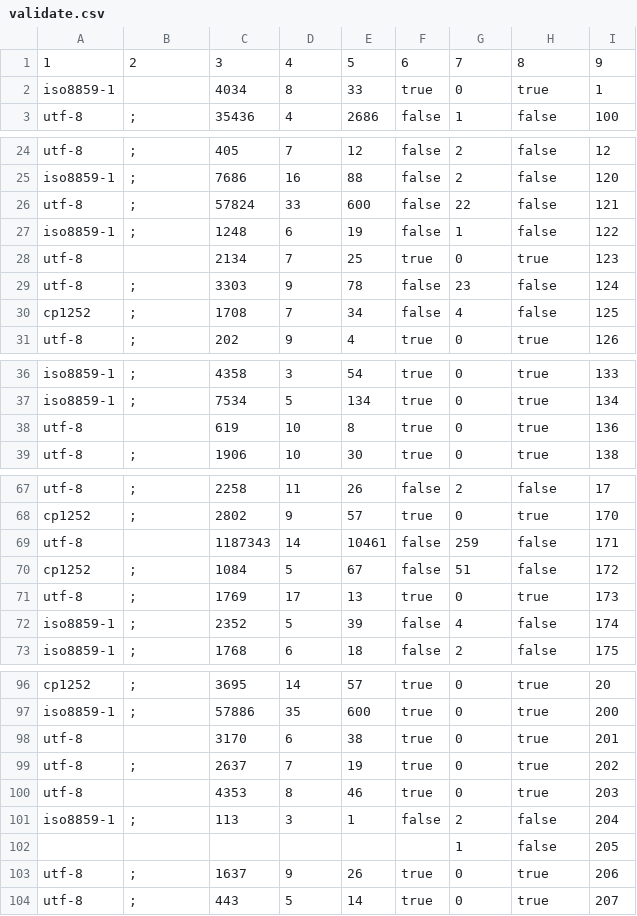
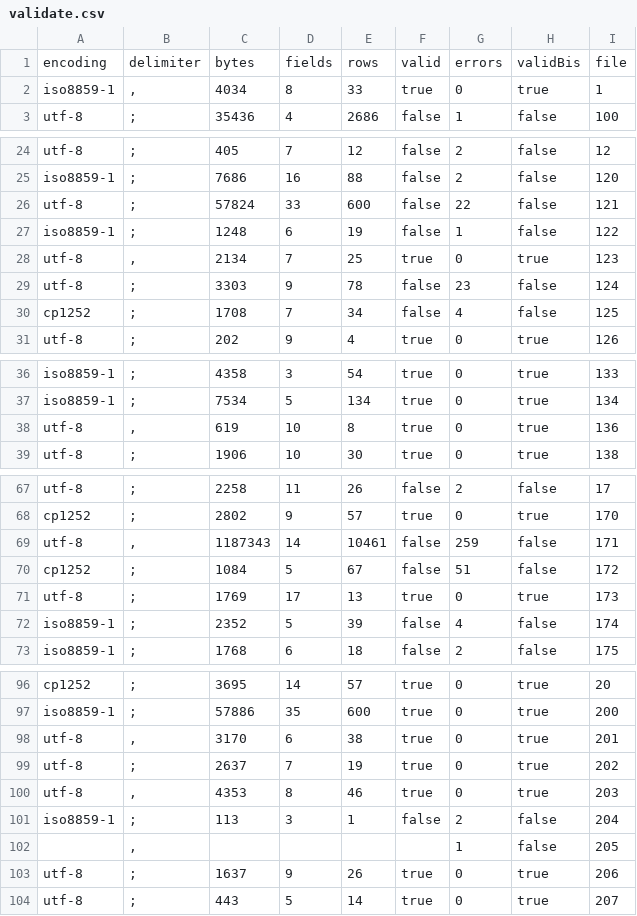
Before and after one commit to aborruso/checkCatalogue, a CSV file: output/openDataComunePalermo/processing/validate.csv, drawn as a sheet; only a part is shown, gaps mark what is left out; the diff covers the shown part only.

```diff
--- a/output/openDataComunePalermo/processing/validate.csv
+++ b/output/openDataComunePalermo/processing/validate.csv
@@ -1,3 +1,3 @@
-1,2,3,4,5,6,7,8,9
-iso8859-1,,4034,8,33,true,0,true,1
+encoding,delimiter,bytes,fields,rows,valid,errors,validBis,file
+iso8859-1,",",4034,8,33,true,0,true,1
 utf-8,;,35436,4,2686,false,1,false,100
@@ -27,3 +27,3 @@ utf-8,;,57824,33,600,false,22,false,121
 iso8859-1,;,1248,6,19,false,1,false,122
-utf-8,,2134,7,25,true,0,true,123
+utf-8,",",2134,7,25,true,0,true,123
 utf-8,;,3303,9,78,false,23,false,124
@@ -37,3 +37,3 @@ iso8859-1,;,4358,3,54,true,0,true,133
 iso8859-1,;,7534,5,134,true,0,true,134
-utf-8,,619,10,8,true,0,true,136
+utf-8,",",619,10,8,true,0,true,136
 utf-8,;,1906,10,30,true,0,true,138
@@ -68,3 +68,3 @@ utf-8,;,2258,11,26,false,2,false,17
 cp1252,;,2802,9,57,true,0,true,170
-utf-8,,1187343,14,10461,false,259,false,171
+utf-8,",",1187343,14,10461,false,259,false,171
 cp1252,;,1084,5,67,false,51,false,172
@@ -97,7 +97,7 @@ cp1252,;,3695,14,57,true,0,true,20
 iso8859-1,;,57886,35,600,true,0,true,200
-utf-8,,3170,6,38,true,0,true,201
+utf-8,",",3170,6,38,true,0,true,201
 utf-8,;,2637,7,19,true,0,true,202
-utf-8,,4353,8,46,true,0,true,203
+utf-8,",",4353,8,46,true,0,true,203
 iso8859-1,;,113,3,1,false,2,false,204
-,,,,,,1,false,205
+,",",,,,,1,false,205
 utf-8,;,1637,9,26,true,0,true,206
```
Also changed, not shown: 8 edited cells elsewhere in this file, 2 other files.
